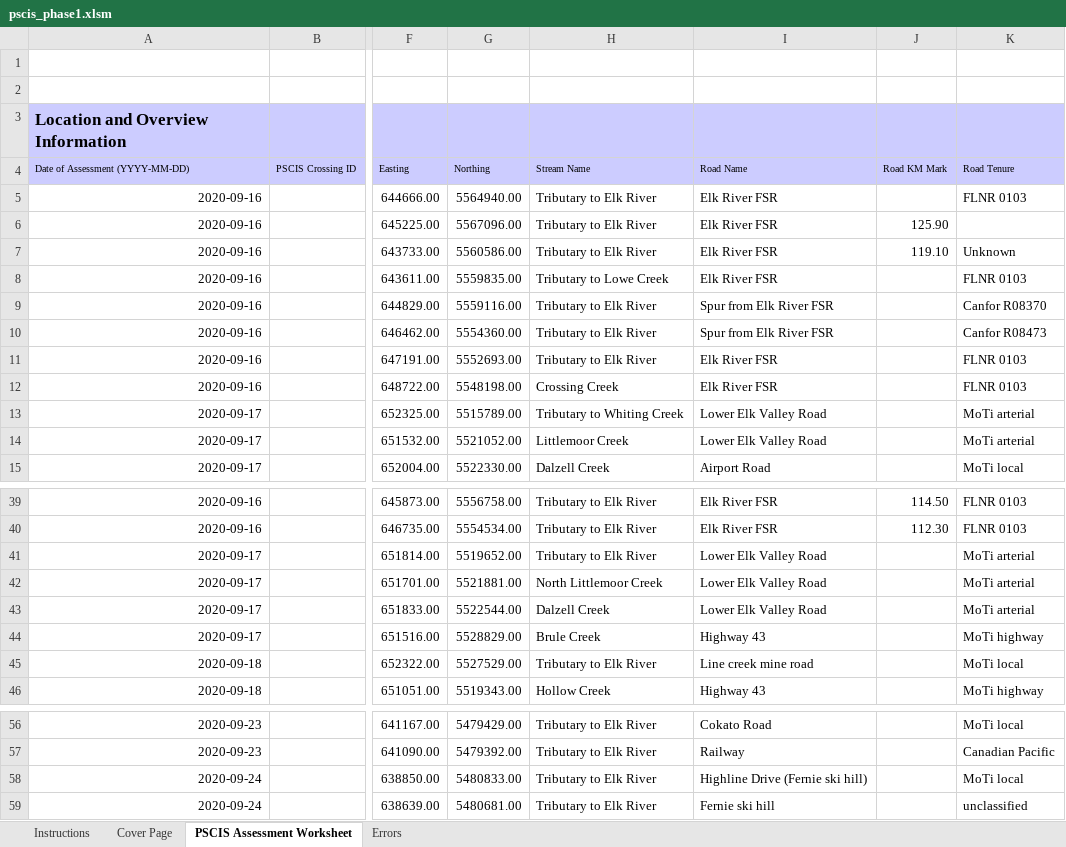
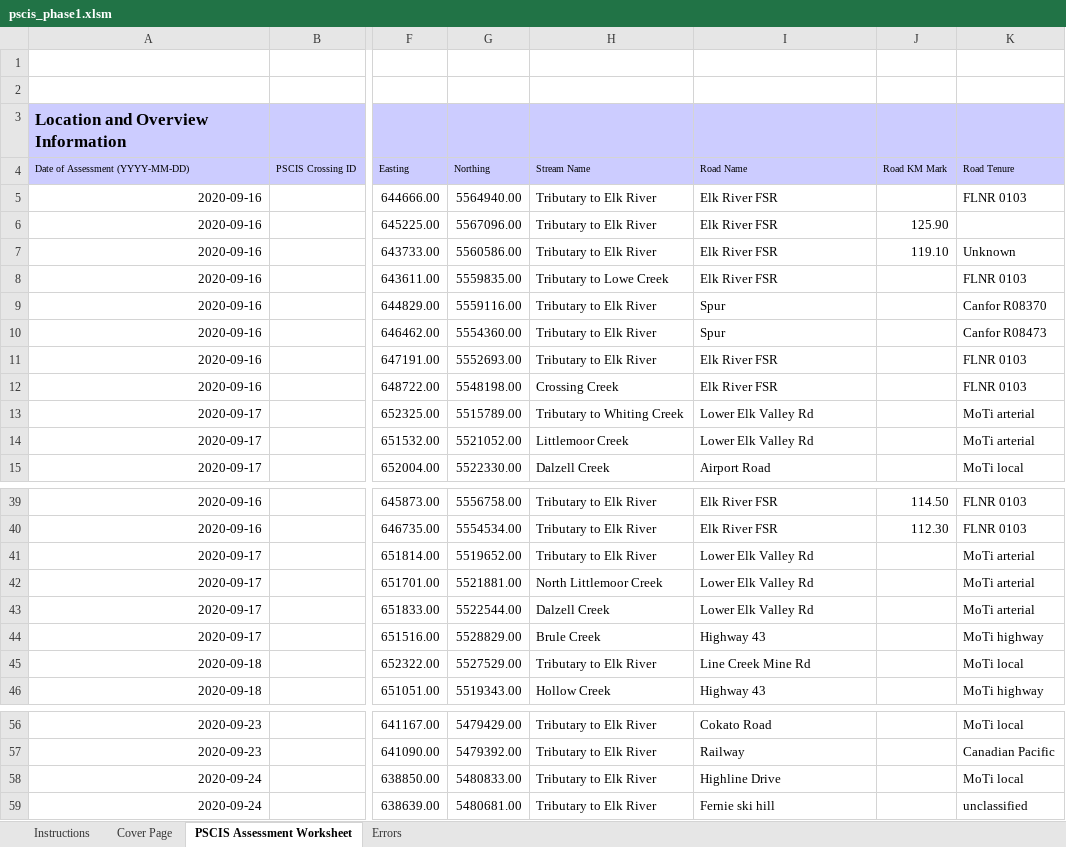
Before and after one commit to NewGraphEnvironment/fish_passage_elk_2020_reporting, an Excel workbook: data/pscis_phase1.xlsm, sheet PSCIS Assessment Worksheet, drawn as a sheet; only a part is shown, gaps mark what is left out; values as stored, in another font and other column widths than the file's, no borders; charts and pictures and conditional formats not drawn; the diff names each change by its address in the sheet, - before the commit and + after, or states it on an @@ line.

Commit message:
tidy rd names

```diff
--- a/data/pscis_phase1.xlsm (sheet PSCIS Assessment Worksheet)
+++ b/data/pscis_phase1.xlsm (sheet PSCIS Assessment Worksheet)
-I9:I10 (Road Name): Spur from Elk River FSR
+I9:I10 (Road Name): Spur
-I13:I14 (Road Name): Lower Elk Valley Road
+I13:I14 (Road Name): Lower Elk Valley Rd
-I41:I43 (Road Name): Lower Elk Valley Road
+I41:I43 (Road Name): Lower Elk Valley Rd
-I45 (Road Name): Line creek mine road
+I45 (Road Name): Line Creek Mine Rd
-I58 (Road Name): Highline Drive (Fernie ski hill)
+I58 (Road Name): Highline Drive
```
